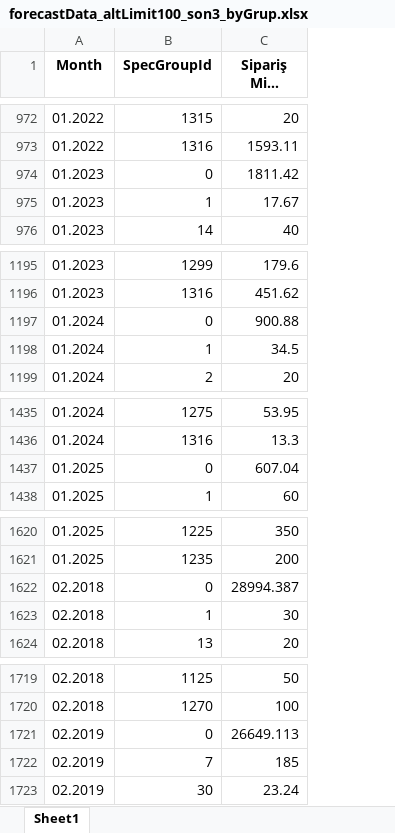
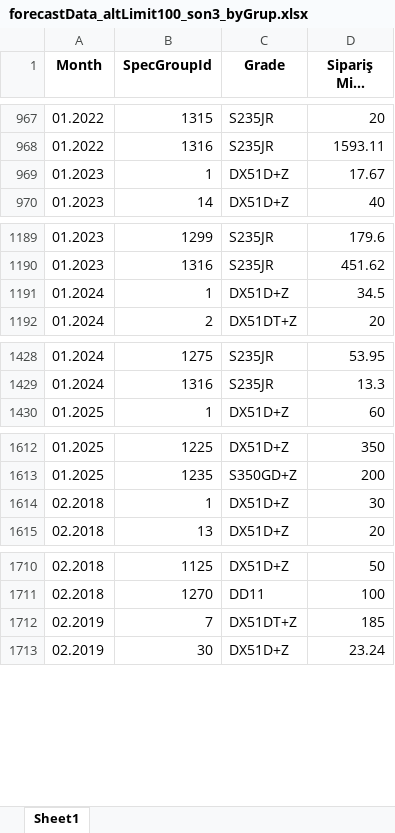
Before and after one commit to byilmaz20/indr491, an Excel workbook: preprocessedBelgeler/forecastData_altLimit100_son3_byGrup.xlsx, sheet Sheet1, drawn as a sheet; only a part is shown, gaps mark what is left out; long unchanged cells end in …; values as stored, in another font and other column widths than the file's, no borders; removed rows and columns are numbered as before the commit, all else as after; the diff covers the shown part only; the diff names each change by its address in the sheet, - before the commit and + after, or states it on an @@ line.

```diff
--- a/preprocessedBelgeler/forecastData_altLimit100_son3_byGrup.xlsx (sheet Sheet1)
+++ b/preprocessedBelgeler/forecastData_altLimit100_son3_byGrup.xlsx (sheet Sheet1)
+column C (Grade), rows 967-970: S235JR | S235JR | DX51D+Z | DX51D+Z; rows 1189-1192: S235JR | S235JR | DX51D+Z | DX51DT+Z; rows 1428-1430: S235JR | S235JR | DX51D+Z; rows 1612-1615: DX51D+Z | S350GD+Z | DX51D+Z | DX51D+Z; rows 1710-1713: DX51D+Z | DD11 | DX51DT+Z | DX51D+Z
-row 974: 01.2023 | 0 | 1811.42
-row 1197: 01.2024 | 0 | 900.88
-row 1437: 01.2025 | 0 | 607.04
-row 1622: 02.2018 | 0 | 28994.387
-row 1721: 02.2019 | 0 | 26649.113
```
Also changed, not shown: 83 removed rows elsewhere in this sheet, 13 other files.
